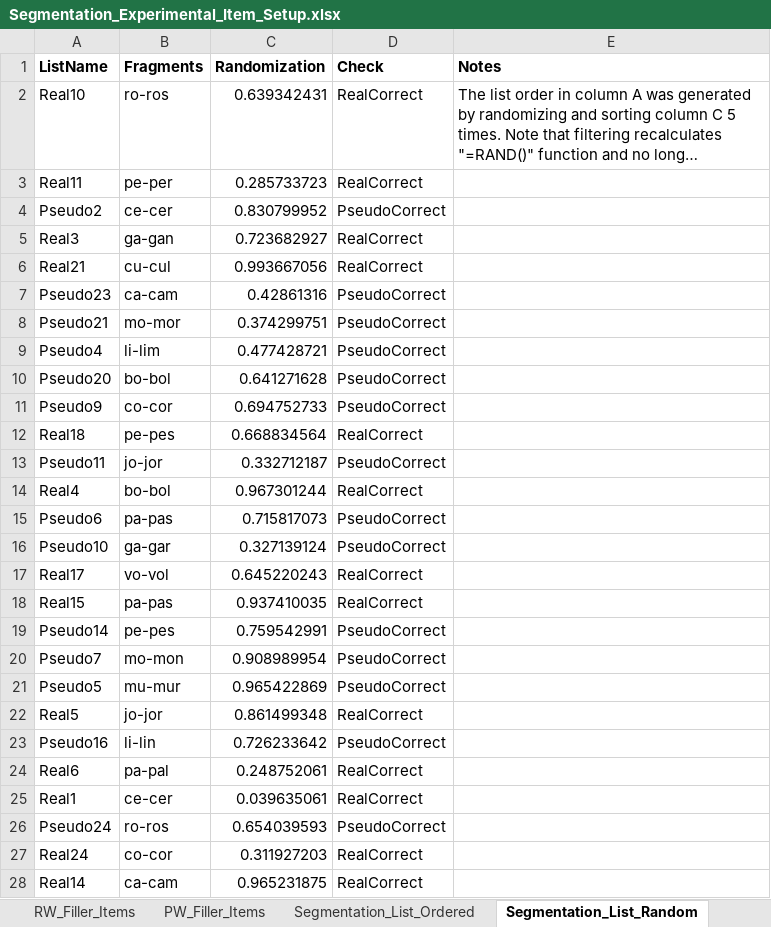
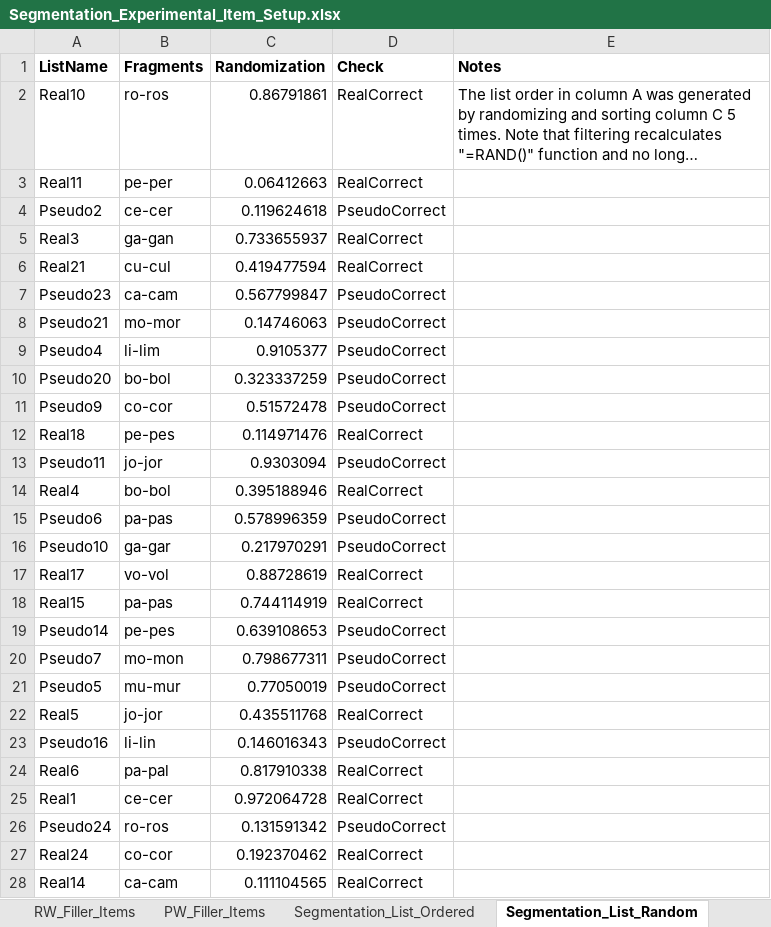
Before and after one commit to drakeasberry/Dissertation, an Excel workbook: segmentation/Segmentation_Experimental_Item_Setup.xlsx, sheet Segmentation_List_Random, drawn as a sheet; only a part is shown; long unchanged cells end in …; values as stored, in another font and other column widths than the file's, no borders; the diff covers the shown part only; the diff names each change by its address in the sheet, - before the commit and + after, or states it on an @@ line.

```diff
--- a/segmentation/Segmentation_Experimental_Item_Setup.xlsx (sheet Segmentation_List_Random)
+++ b/segmentation/Segmentation_Experimental_Item_Setup.xlsx (sheet Segmentation_List_Random)
-C2 (Randomization): 0.639342431
+C2 (Randomization): 0.86791861
-C3 (Randomization): 0.285733723
+C3 (Randomization): 0.06412663
-C4 (Randomization): 0.830799952
+C4 (Randomization): 0.119624618
-C5 (Randomization): 0.723682927
+C5 (Randomization): 0.733655937
-C6 (Randomization): 0.993667056
+C6 (Randomization): 0.419477594
-C7 (Randomization): 0.42861316
+C7 (Randomization): 0.567799847
-C8 (Randomization): 0.374299751
+C8 (Randomization): 0.14746063
-C9 (Randomization): 0.477428721
+C9 (Randomization): 0.9105377
-C10 (Randomization): 0.641271628
+C10 (Randomization): 0.323337259
-C11 (Randomization): 0.694752733
+C11 (Randomization): 0.51572478
-C12 (Randomization): 0.668834564
+C12 (Randomization): 0.114971476
-C13 (Randomization): 0.332712187
+C13 (Randomization): 0.9303094
-C14 (Randomization): 0.967301244
+C14 (Randomization): 0.395188946
-C15 (Randomization): 0.715817073
+C15 (Randomization): 0.578996359
-C16 (Randomization): 0.327139124
+C16 (Randomization): 0.217970291
-C17 (Randomization): 0.645220243
+C17 (Randomization): 0.88728619
-C18 (Randomization): 0.937410035
+C18 (Randomization): 0.744114919
-C19 (Randomization): 0.759542991
+C19 (Randomization): 0.639108653
-C20 (Randomization): 0.908989954
+C20 (Randomization): 0.798677311
-C21 (Randomization): 0.965422869
+C21 (Randomization): 0.77050019
-C22 (Randomization): 0.861499348
+C22 (Randomization): 0.435511768
-C23 (Randomization): 0.726233642
+C23 (Randomization): 0.146016343
-C24 (Randomization): 0.248752061
+C24 (Randomization): 0.817910338
-C25 (Randomization): 0.039635061
+C25 (Randomization): 0.972064728
-C26 (Randomization): 0.654039593
+C26 (Randomization): 0.131591342
-C27 (Randomization): 0.311927203
+C27 (Randomization): 0.192370462
-C28 (Randomization): 0.965231875
+C28 (Randomization): 0.111104565
```
Also changed, not shown: 21 edited cells elsewhere in this sheet, sheet All_Experiment_Lists, sheet All_Practice_Lists, formulas that keep their value, 20 other files.
